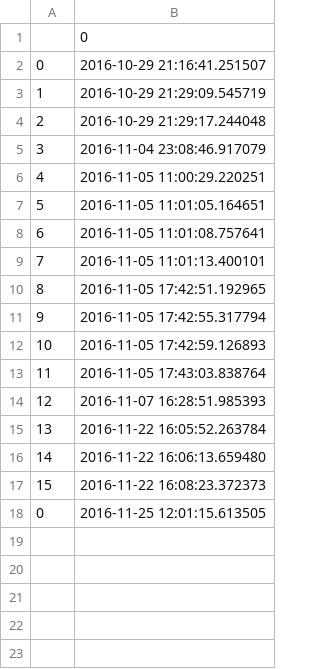
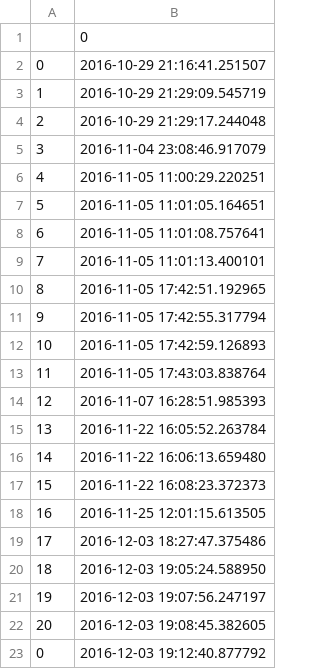
Before and after one commit to achutane/correpos_1.0, a CSV file: correpos/log.csv, drawn as a sheet.

Commit message:
implement functions to appSheet

```diff
--- a/correpos/log.csv
+++ b/correpos/log.csv
@@ -17,2 +17,7 @@
 15,2016-11-22 16:08:23.372373
-0,2016-11-25 12:01:15.613505
+16,2016-11-25 12:01:15.613505
+17,2016-12-03 18:27:47.375486
+18,2016-12-03 19:05:24.588950
+19,2016-12-03 19:07:56.247197
+20,2016-12-03 19:08:45.382605
+0,2016-12-03 19:12:40.877792
```
Also changed, not shown: 2 other files.
